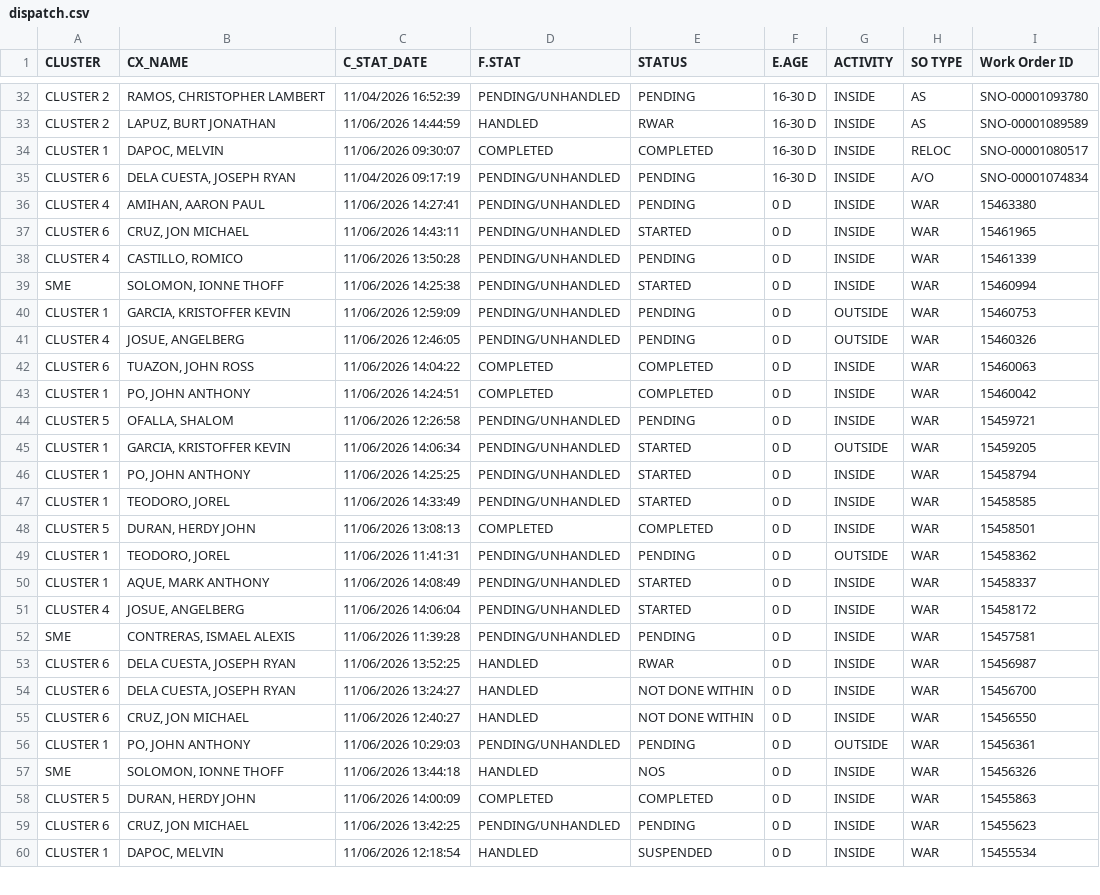
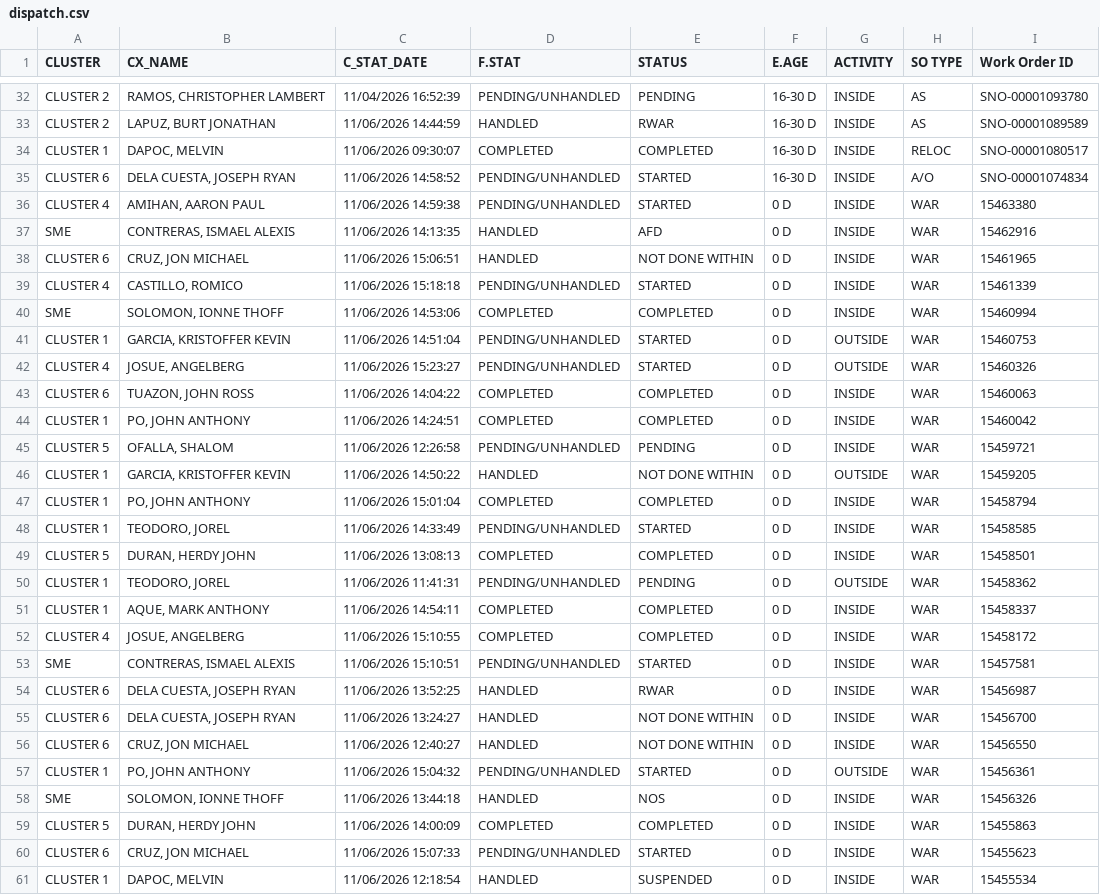
Before and after one commit to ReportsHub/CXSDA-Dispatch-Dashboard, a CSV file: data/dispatch.csv, drawn as a sheet; only a part is shown, gaps mark what is left out; the diff covers the shown part only.

Commit message:
Auto-update dispatch.csv from Gmail

```diff
--- a/data/dispatch.csv
+++ b/data/dispatch.csv
@@ -34,9 +34,10 @@ CLUSTER 2,"LAPUZ, BURT JONATHAN",11/06/2026 14:44:59,HANDLED,RWAR,16-30 D,INSIDE
 CLUSTER 1,"DAPOC, MELVIN",11/06/2026 09:30:07,COMPLETED,COMPLETED,16-30 D,INSIDE,RELOC,SNO-00001080517
-CLUSTER 6,"DELA CUESTA, JOSEPH RYAN",11/04/2026 09:17:19,PENDING/UNHANDLED,PENDING,16-30 D,INSIDE,A/O,SNO-00001074834
-CLUSTER 4,"AMIHAN, AARON PAUL",11/06/2026 14:27:41,PENDING/UNHANDLED,PENDING,0 D,INSIDE,WAR,15463380
-CLUSTER 6,"CRUZ, JON MICHAEL",11/06/2026 14:43:11,PENDING/UNHANDLED,STARTED,0 D,INSIDE,WAR,15461965
-CLUSTER 4,"CASTILLO, ROMICO",11/06/2026 13:50:28,PENDING/UNHANDLED,PENDING,0 D,INSIDE,WAR,15461339
-SME,"SOLOMON, IONNE THOFF",11/06/2026 14:25:38,PENDING/UNHANDLED,STARTED,0 D,INSIDE,WAR,15460994
-CLUSTER 1,"GARCIA, KRISTOFFER KEVIN",11/06/2026 12:59:09,PENDING/UNHANDLED,PENDING,0 D,OUTSIDE,WAR,15460753
-CLUSTER 4,"JOSUE, ANGELBERG",11/06/2026 12:46:05,PENDING/UNHANDLED,PENDING,0 D,OUTSIDE,WAR,15460326
+CLUSTER 6,"DELA CUESTA, JOSEPH RYAN",11/06/2026 14:58:52,PENDING/UNHANDLED,STARTED,16-30 D,INSIDE,A/O,SNO-00001074834
+CLUSTER 4,"AMIHAN, AARON PAUL",11/06/2026 14:59:38,PENDING/UNHANDLED,STARTED,0 D,INSIDE,WAR,15463380
+SME,"CONTRERAS, ISMAEL ALEXIS",11/06/2026 14:13:35,HANDLED,AFD,0 D,INSIDE,WAR,15462916
+CLUSTER 6,"CRUZ, JON MICHAEL",11/06/2026 15:06:51,HANDLED,NOT DONE WITHIN,0 D,INSIDE,WAR,15461965
+CLUSTER 4,"CASTILLO, ROMICO",11/06/2026 15:18:18,PENDING/UNHANDLED,STARTED,0 D,INSIDE,WAR,15461339
+SME,"SOLOMON, IONNE THOFF",11/06/2026 14:53:06,COMPLETED,COMPLETED,0 D,INSIDE,WAR,15460994
+CLUSTER 1,"GARCIA, KRISTOFFER KEVIN",11/06/2026 14:51:04,PENDING/UNHANDLED,STARTED,0 D,OUTSIDE,WAR,15460753
+CLUSTER 4,"JOSUE, ANGELBERG",11/06/2026 15:23:27,PENDING/UNHANDLED,STARTED,0 D,OUTSIDE,WAR,15460326
 CLUSTER 6,"TUAZON, JOHN ROSS",11/06/2026 14:04:22,COMPLETED,COMPLETED,0 D,INSIDE,WAR,15460063
@@ -44,4 +45,4 @@ CLUSTER 1,"PO, JOHN ANTHONY",11/06/2026 14:24:51,COMPLETED,COMPLETED,0 D,INSIDE,
 CLUSTER 5,"OFALLA, SHALOM",11/06/2026 12:26:58,PENDING/UNHANDLED,PENDING,0 D,INSIDE,WAR,15459721
-CLUSTER 1,"GARCIA, KRISTOFFER KEVIN",11/06/2026 14:06:34,PENDING/UNHANDLED,STARTED,0 D,OUTSIDE,WAR,15459205
-CLUSTER 1,"PO, JOHN ANTHONY",11/06/2026 14:25:25,PENDING/UNHANDLED,STARTED,0 D,INSIDE,WAR,15458794
+CLUSTER 1,"GARCIA, KRISTOFFER KEVIN",11/06/2026 14:50:22,HANDLED,NOT DONE WITHIN,0 D,OUTSIDE,WAR,15459205
+CLUSTER 1,"PO, JOHN ANTHONY",11/06/2026 15:01:04,COMPLETED,COMPLETED,0 D,INSIDE,WAR,15458794
 CLUSTER 1,"TEODORO, JOREL",11/06/2026 14:33:49,PENDING/UNHANDLED,STARTED,0 D,INSIDE,WAR,15458585
@@ -49,5 +50,5 @@ CLUSTER 5,"DURAN, HERDY JOHN",11/06/2026 13:08:13,COMPLETED,COMPLETED,0 D,INSIDE
 CLUSTER 1,"TEODORO, JOREL",11/06/2026 11:41:31,PENDING/UNHANDLED,PENDING,0 D,OUTSIDE,WAR,15458362
-CLUSTER 1,"AQUE, MARK ANTHONY",11/06/2026 14:08:49,PENDING/UNHANDLED,STARTED,0 D,INSIDE,WAR,15458337
-CLUSTER 4,"JOSUE, ANGELBERG",11/06/2026 14:06:04,PENDING/UNHANDLED,STARTED,0 D,INSIDE,WAR,15458172
-SME,"CONTRERAS, ISMAEL ALEXIS",11/06/2026 11:39:28,PENDING/UNHANDLED,PENDING,0 D,INSIDE,WAR,15457581
+CLUSTER 1,"AQUE, MARK ANTHONY",11/06/2026 14:54:11,COMPLETED,COMPLETED,0 D,INSIDE,WAR,15458337
+CLUSTER 4,"JOSUE, ANGELBERG",11/06/2026 15:10:55,COMPLETED,COMPLETED,0 D,INSIDE,WAR,15458172
+SME,"CONTRERAS, ISMAEL ALEXIS",11/06/2026 15:10:51,PENDING/UNHANDLED,STARTED,0 D,INSIDE,WAR,15457581
 CLUSTER 6,"DELA CUESTA, JOSEPH RYAN",11/06/2026 13:52:25,HANDLED,RWAR,0 D,INSIDE,WAR,15456987
@@ -55,6 +56,6 @@ CLUSTER 6,"DELA CUESTA, JOSEPH RYAN",11/06/2026 13:24:27,HANDLED,NOT DONE WITHIN
 CLUSTER 6,"CRUZ, JON MICHAEL",11/06/2026 12:40:27,HANDLED,NOT DONE WITHIN,0 D,INSIDE,WAR,15456550
-CLUSTER 1,"PO, JOHN ANTHONY",11/06/2026 10:29:03,PENDING/UNHANDLED,PENDING,0 D,OUTSIDE,WAR,15456361
+CLUSTER 1,"PO, JOHN ANTHONY",11/06/2026 15:04:32,PENDING/UNHANDLED,STARTED,0 D,OUTSIDE,WAR,15456361
 SME,"SOLOMON, IONNE THOFF",11/06/2026 13:44:18,HANDLED,NOS,0 D,INSIDE,WAR,15456326
 CLUSTER 5,"DURAN, HERDY JOHN",11/06/2026 14:00:09,COMPLETED,COMPLETED,0 D,INSIDE,WAR,15455863
-CLUSTER 6,"CRUZ, JON MICHAEL",11/06/2026 13:42:25,PENDING/UNHANDLED,PENDING,0 D,INSIDE,WAR,15455623
+CLUSTER 6,"CRUZ, JON MICHAEL",11/06/2026 15:07:33,PENDING/UNHANDLED,STARTED,0 D,INSIDE,WAR,15455623
 CLUSTER 1,"DAPOC, MELVIN",11/06/2026 12:18:54,HANDLED,SUSPENDED,0 D,INSIDE,WAR,15455534
```
Also changed, not shown: 2 added rows and 64 edited cells elsewhere in this file.
